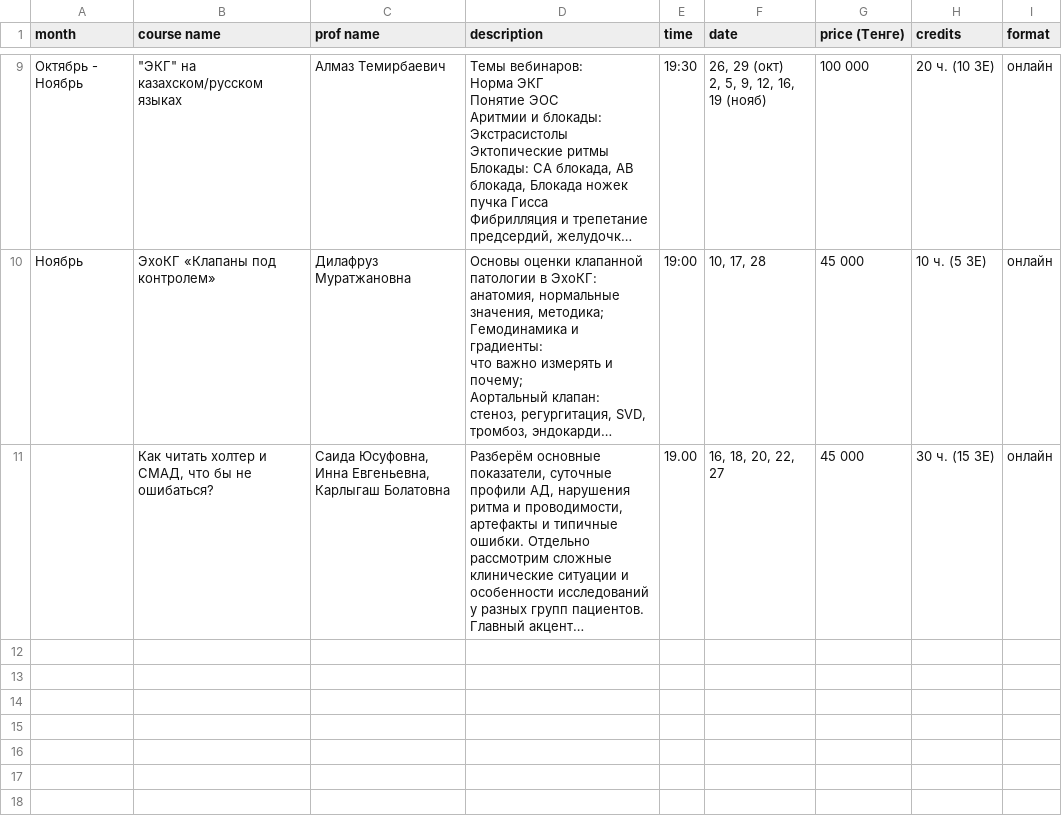
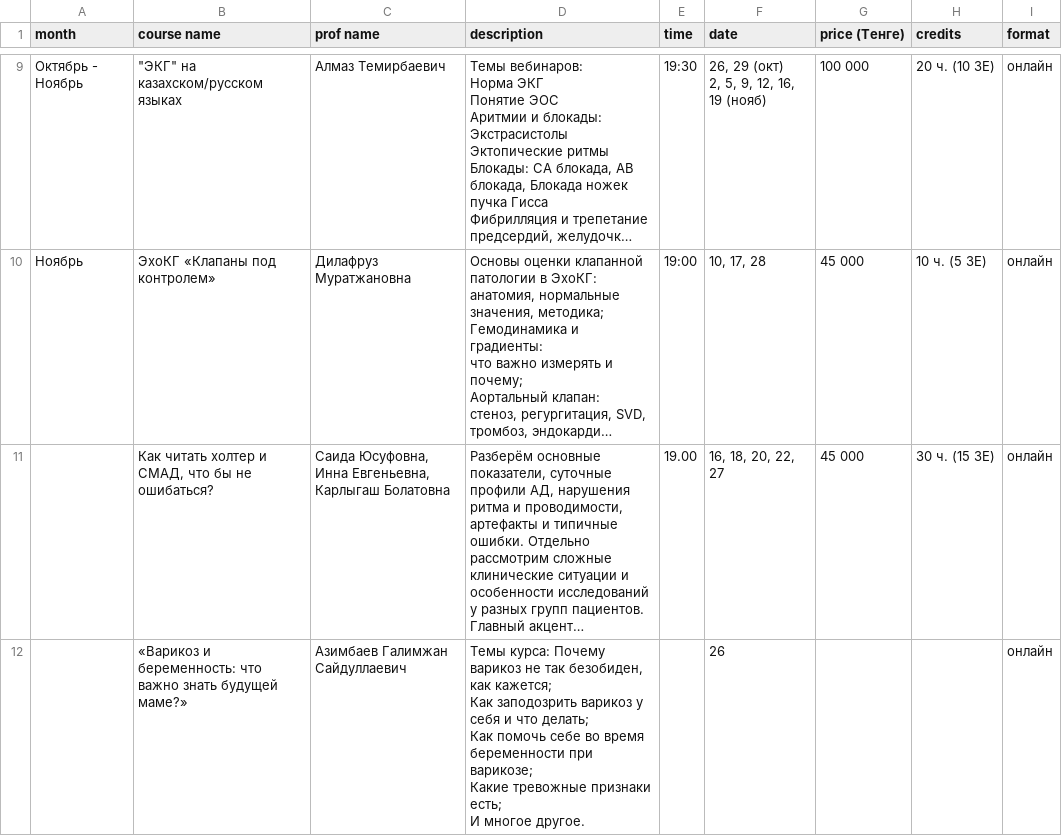
Before and after one commit to r1laun/doctrine-kz-site, a CSV file: _original/schedule_new.csv, drawn as a sheet; only a part is shown, gaps mark what is left out; long unchanged cells end in …; ↵ is a line break in a cell; the diff names each change by its address in the sheet, - before the commit and + after, or states it on an @@ line.

Commit message:
data: автообновление расписания из таблицы

```diff
--- a/_original/schedule_new.csv
+++ b/_original/schedule_new.csv
+row 12:  | «Варикоз и беременность: что важно знать будущей маме?» | Азимбаев Галимжан Сайдуллаевич | Темы курса: Почему варикоз не так безобиден, как кажется; ↵ Как заподозрить варикоз у себя и что делать; ↵ Как помочь себе во время беременности при варикозе; ↵ Какие тревожные признаки есть; ↵ И многое другое. |  | 26 |  |  | онлайн
```
